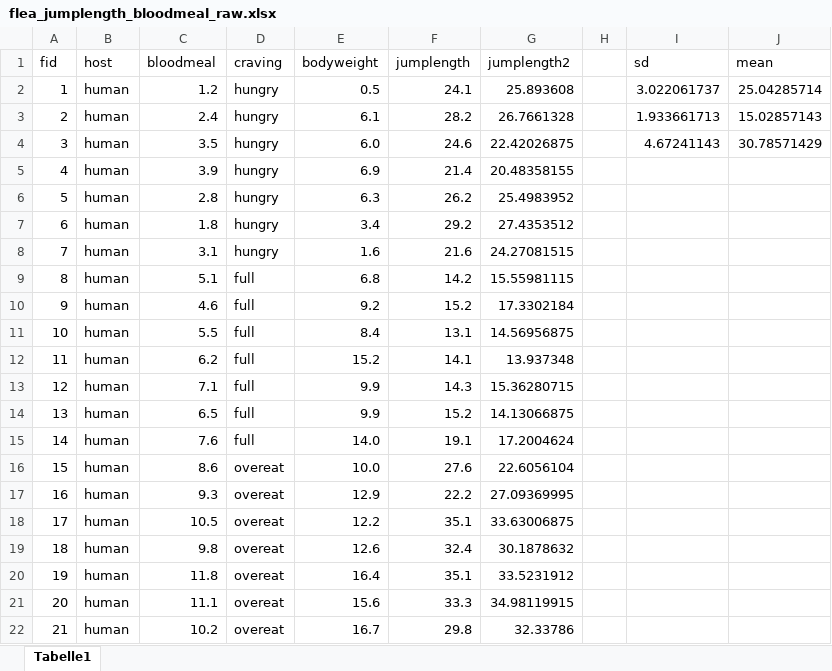
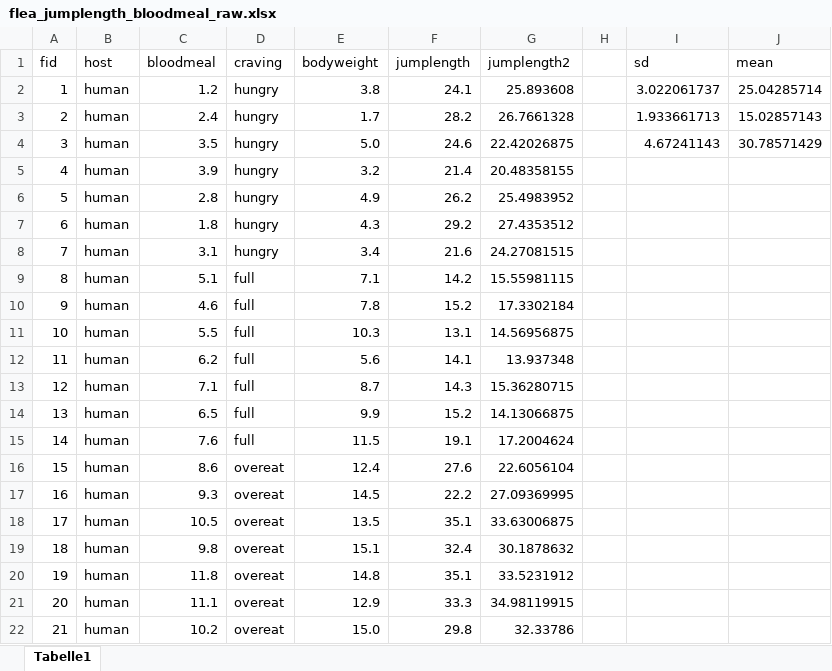
Before and after one commit to jkruppa/vorlesungen, an Excel workbook: Allgemeine Daten/covariate/generation/flea_jumplength_bloodmeal_raw.xlsx, sheet Tabelle1, drawn as a sheet; values as stored, in another font and other column widths than the file's, no borders; charts and pictures not drawn; the diff names each change by its address in the sheet, - before the commit and + after, or states it on an @@ line.

```diff
--- a/Allgemeine Daten/covariate/generation/flea_jumplength_bloodmeal_raw.xlsx (sheet Tabelle1)
+++ b/Allgemeine Daten/covariate/generation/flea_jumplength_bloodmeal_raw.xlsx (sheet Tabelle1)
-E2 (bodyweight): 0.5
+E2 (bodyweight): 3.8
-E3 (bodyweight): 6.1
+E3 (bodyweight): 1.7
-E4 (bodyweight): 6.0
+E4 (bodyweight): 5.0
-E5 (bodyweight): 6.9
+E5 (bodyweight): 3.2
-E6 (bodyweight): 6.3
+E6 (bodyweight): 4.9
-E7 (bodyweight): 3.4
+E7 (bodyweight): 4.3
-E8 (bodyweight): 1.6
+E8 (bodyweight): 3.4
-E9 (bodyweight): 6.8
+E9 (bodyweight): 7.1
-E10 (bodyweight): 9.2
+E10 (bodyweight): 7.8
-E11 (bodyweight): 8.4
+E11 (bodyweight): 10.3
-E12 (bodyweight): 15.2
+E12 (bodyweight): 5.6
-E13 (bodyweight): 9.9
+E13 (bodyweight): 8.7
-E15 (bodyweight): 14.0
+E15 (bodyweight): 11.5
-E16 (bodyweight): 10.0
+E16 (bodyweight): 12.4
-E17 (bodyweight): 12.9
+E17 (bodyweight): 14.5
-E18 (bodyweight): 12.2
+E18 (bodyweight): 13.5
-E19 (bodyweight): 12.6
+E19 (bodyweight): 15.1
-E20 (bodyweight): 16.4
+E20 (bodyweight): 14.8
-E21 (bodyweight): 15.6
+E21 (bodyweight): 12.9
-E22 (bodyweight): 16.7
+E22 (bodyweight): 15.0
```
Also changed, not shown: charts or pictures, Allgemeine Daten/covariate/flea_jumplength_bloodmeal_n14.xlsx, Allgemeine Daten/covariate/flea_jumplength_bloodmeal_n21.xlsx, 41 other files.
